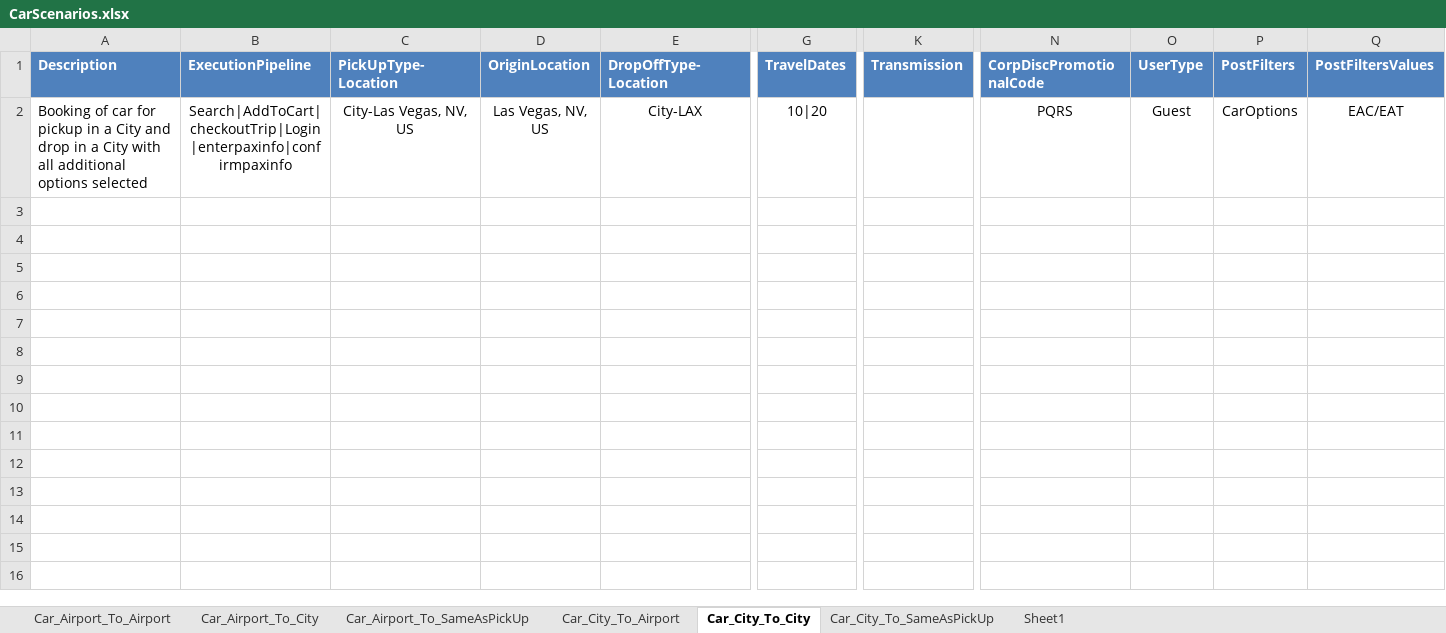
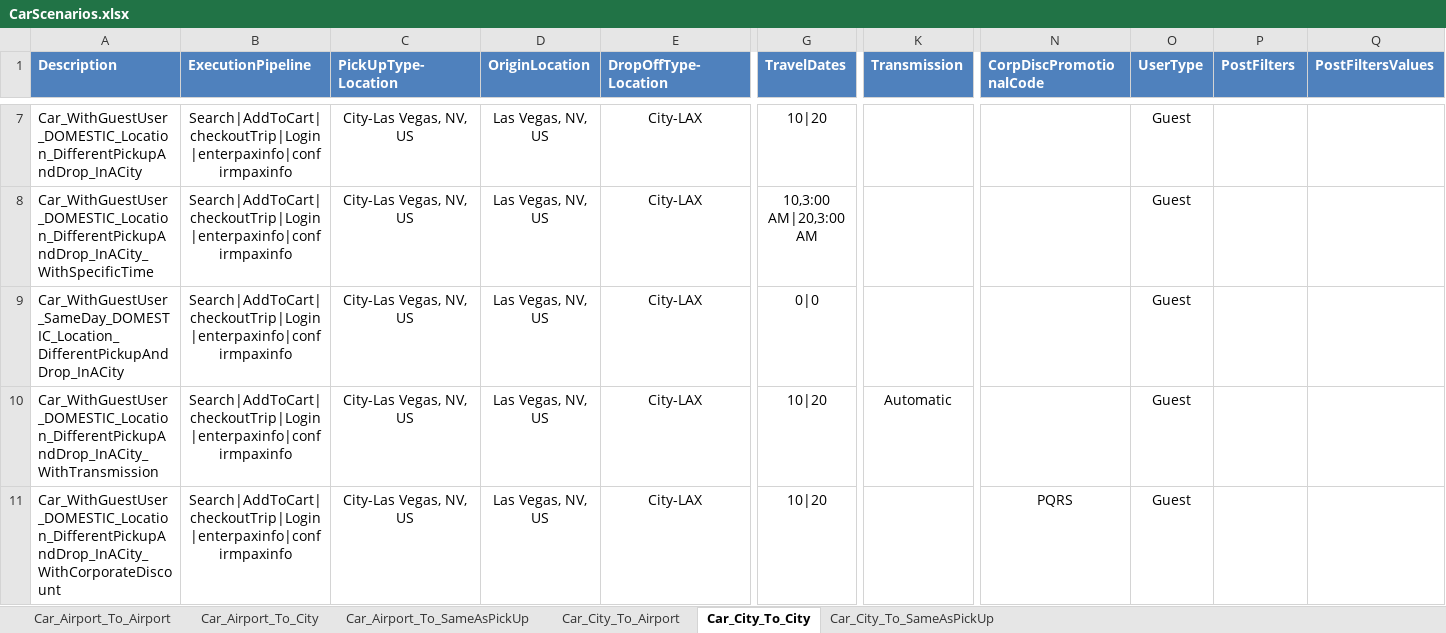
Before and after one commit to varun1308/rovia-automation, an Excel workbook: Rovia.UI.Automation.Tests/DataSheet/CarScenarios.xlsx, sheet Car_City_To_City, drawn as a sheet; only a part is shown, gaps mark what is left out; values as stored, in another font and other column widths than the file's, no borders; table styles not drawn; addresses are those after the commit; rows hold the shown columns only; the diff covers the shown part only; the diff names each change by its address in the sheet, - before the commit and + after, or states it on an @@ line.

```diff
--- a/Rovia.UI.Automation.Tests/DataSheet/CarScenarios.xlsx (sheet Car_City_To_City)
+++ b/Rovia.UI.Automation.Tests/DataSheet/CarScenarios.xlsx (sheet Car_City_To_City)
-sheet tab: Sheet1
+row 7: Car_WithGuestUser_DOMESTIC_Location_DifferentPickupAndDrop_InACity | Search|AddToCart|checkoutTrip|Login|enterpaxinfo|confirmpaxinfo | City-Las Vegas, NV, US | Las Vegas, NV, US | City-LAX | 10|20 |  |  | Guest
+row 8: Car_WithGuestUser_DOMESTIC_Location_DifferentPickupAndDrop_InACity_WithSpecificTime | Search|AddToCart|checkoutTrip|Login|enterpaxinfo|confirmpaxinfo | City-Las Vegas, NV, US | Las Vegas, NV, US | City-LAX | 10,3:00 AM|20,3:00 AM |  |  | Guest
+row 9: Car_WithGuestUser_SameDay_DOMESTIC_Location_DifferentPickupAndDrop_InACity | Search|AddToCart|checkoutTrip|Login|enterpaxinfo|confirmpaxinfo | City-Las Vegas, NV, US | Las Vegas, NV, US | City-LAX | 0|0 |  |  | Guest
+row 10: Car_WithGuestUser_DOMESTIC_Location_DifferentPickupAndDrop_InACity_WithTransmission | Search|AddToCart|checkoutTrip|Login|enterpaxinfo|confirmpaxinfo | City-Las Vegas, NV, US | Las Vegas, NV, US | City-LAX | 10|20 | Automatic |  | Guest
-A11 (Description): Booking of car for pickup in a City and drop in a City with all additional options selected
+A11 (Description): Car_WithGuestUser_DOMESTIC_Location_DifferentPickupAndDrop_InACity_WithCorporateDiscount
-P11 (PostFilters): CarOptions
+P11 (PostFilters): (empty)
-Q11 (PostFiltersValues): EAC/EAT
+Q11 (PostFiltersValues): (empty)
```
Also changed, not shown: 5 added rows elsewhere in this sheet, sheet Car_City_To_SameAsPickUp, sheet Car_Airport_To_Airport, sheet Car_City_To_Airport, sheet Car_Airport_To_SameAsPickUp, sheet Car_Airport_To_City, Rovia.UI.Automation.Tests/DataSheet/Air/Air_Amadeus.xlsx, Rovia.UI.Automation.Tests/DataSheet/Air/Air_Sabre.xlsx, 1 other file.
